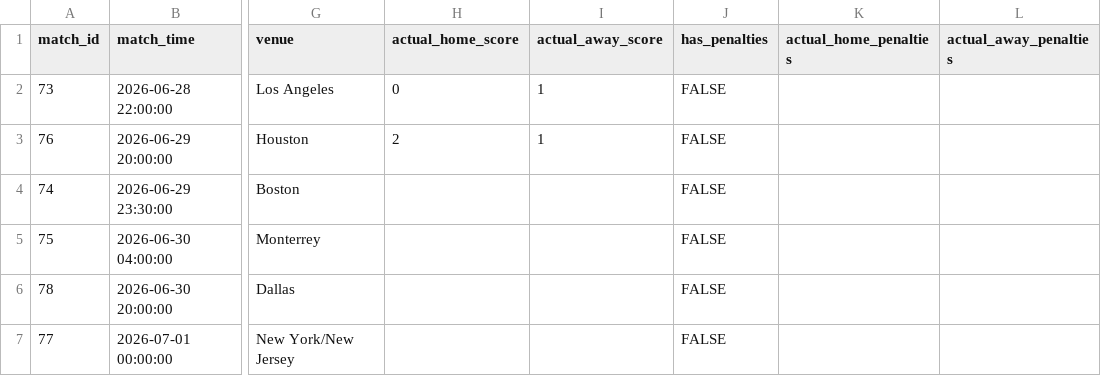
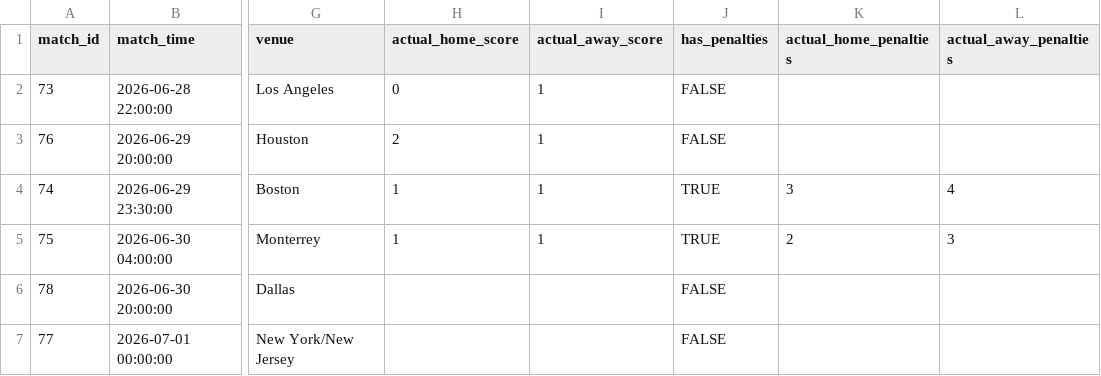
Before and after one commit to muhammadbonn/wc26-oracle-predictions, a CSV file: data/wc26_knockouts.csv, drawn as a sheet; only a part is shown, gaps mark what is left out; the diff names each change by its address in the sheet, - before the commit and + after, or states it on an @@ line.

Commit message:
Add actual scores and penalties for knockout matches

```diff
--- a/data/wc26_knockouts.csv
+++ b/data/wc26_knockouts.csv
-H4:H5 (actual_home_score): (empty)
+H4:H5 (actual_home_score): 1
-I4:I5 (actual_away_score): (empty)
+I4:I5 (actual_away_score): 1
-J4:J5 (has_penalties): FALSE
+J4:J5 (has_penalties): TRUE
-K4 (actual_home_penalties): (empty)
+K4 (actual_home_penalties): 3
-L4 (actual_away_penalties): (empty)
+L4 (actual_away_penalties): 4
-K5 (actual_home_penalties): (empty)
+K5 (actual_home_penalties): 2
-L5 (actual_away_penalties): (empty)
+L5 (actual_away_penalties): 3
```
